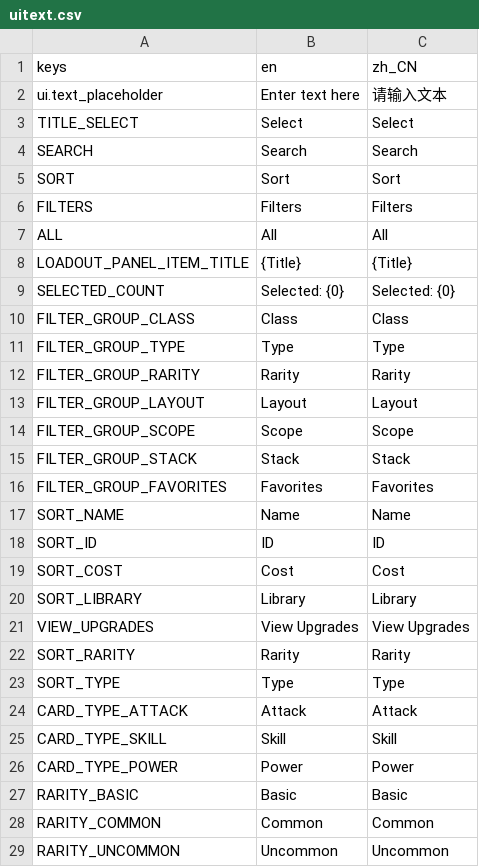
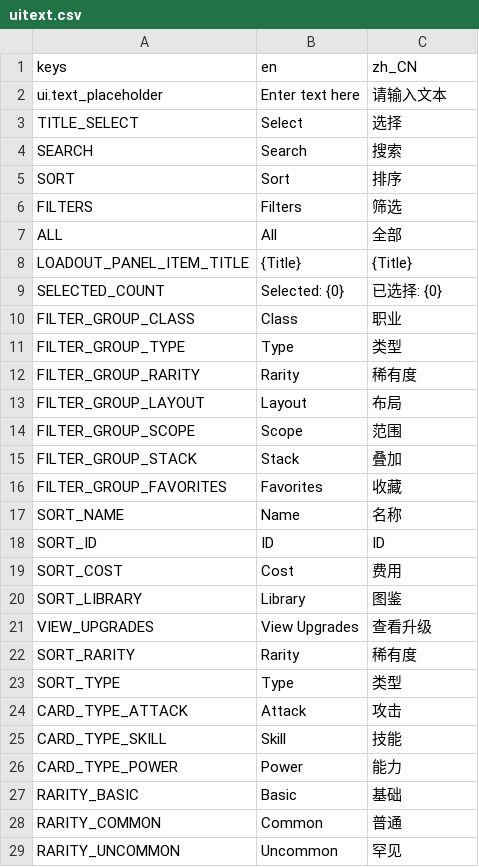
Before and after one commit to qw2341/Loadout-Mod-2, a CSV file: Loadout/localization/uitext.csv, drawn as a sheet; only a part is shown; the diff covers the shown part only.

Commit message:
Fixed favorites not working; Added more zhCN translations; enlarged event buttons; made it default to favorites view when opened if there are any favorites;

```diff
--- a/Loadout/localization/uitext.csv
+++ b/Loadout/localization/uitext.csv
@@ -2,28 +2,28 @@ keys,en,zh_CN
 ui.text_placeholder,Enter text here,请输入文本
-TITLE_SELECT,Select,Select
-SEARCH,Search,Search
-SORT,Sort,Sort
-FILTERS,Filters,Filters
-ALL,All,All
+TITLE_SELECT,Select,选择
+SEARCH,Search,搜索
+SORT,Sort,排序
+FILTERS,Filters,筛选
+ALL,All,全部
 LOADOUT_PANEL_ITEM_TITLE,{Title},{Title}
-SELECTED_COUNT,Selected: {0},Selected: {0}
-FILTER_GROUP_CLASS,Class,Class
-FILTER_GROUP_TYPE,Type,Type
-FILTER_GROUP_RARITY,Rarity,Rarity
-FILTER_GROUP_LAYOUT,Layout,Layout
-FILTER_GROUP_SCOPE,Scope,Scope
-FILTER_GROUP_STACK,Stack,Stack
-FILTER_GROUP_FAVORITES,Favorites,Favorites
-SORT_NAME,Name,Name
+SELECTED_COUNT,Selected: {0},已选择: {0}
+FILTER_GROUP_CLASS,Class,职业
+FILTER_GROUP_TYPE,Type,类型
+FILTER_GROUP_RARITY,Rarity,稀有度
+FILTER_GROUP_LAYOUT,Layout,布局
+FILTER_GROUP_SCOPE,Scope,范围
+FILTER_GROUP_STACK,Stack,叠加
+FILTER_GROUP_FAVORITES,Favorites,收藏
+SORT_NAME,Name,名称
 SORT_ID,ID,ID
-SORT_COST,Cost,Cost
-SORT_LIBRARY,Library,Library
-VIEW_UPGRADES,View Upgrades,View Upgrades
-SORT_RARITY,Rarity,Rarity
-SORT_TYPE,Type,Type
-CARD_TYPE_ATTACK,Attack,Attack
-CARD_TYPE_SKILL,Skill,Skill
-CARD_TYPE_POWER,Power,Power
-RARITY_BASIC,Basic,Basic
-RARITY_COMMON,Common,Common
-RARITY_UNCOMMON,Uncommon,Uncommon
+SORT_COST,Cost,费用
+SORT_LIBRARY,Library,图鉴
+VIEW_UPGRADES,View Upgrades,查看升级
+SORT_RARITY,Rarity,稀有度
+SORT_TYPE,Type,类型
+CARD_TYPE_ATTACK,Attack,攻击
+CARD_TYPE_SKILL,Skill,技能
+CARD_TYPE_POWER,Power,能力
+RARITY_BASIC,Basic,基础
+RARITY_COMMON,Common,普通
+RARITY_UNCOMMON,Uncommon,罕见
```
Also changed, not shown: 2 added rows and 34 edited cells elsewhere in this file, 9 other files.
